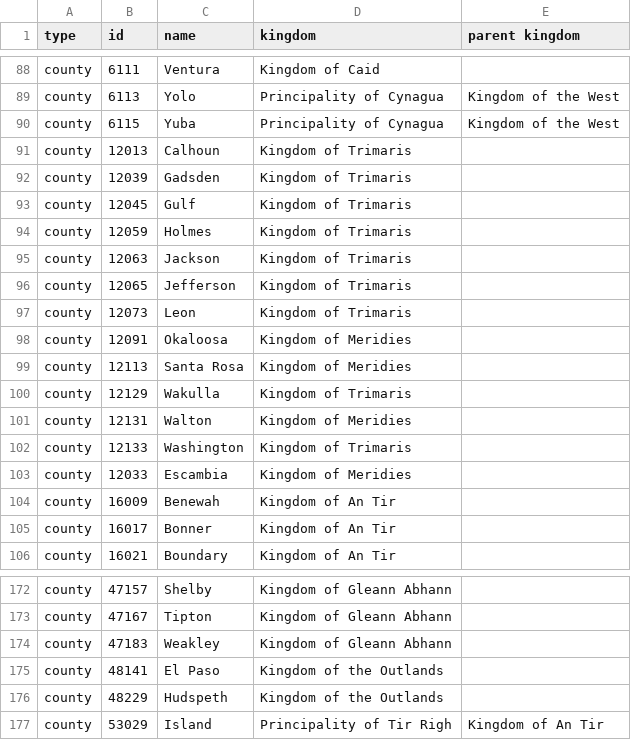
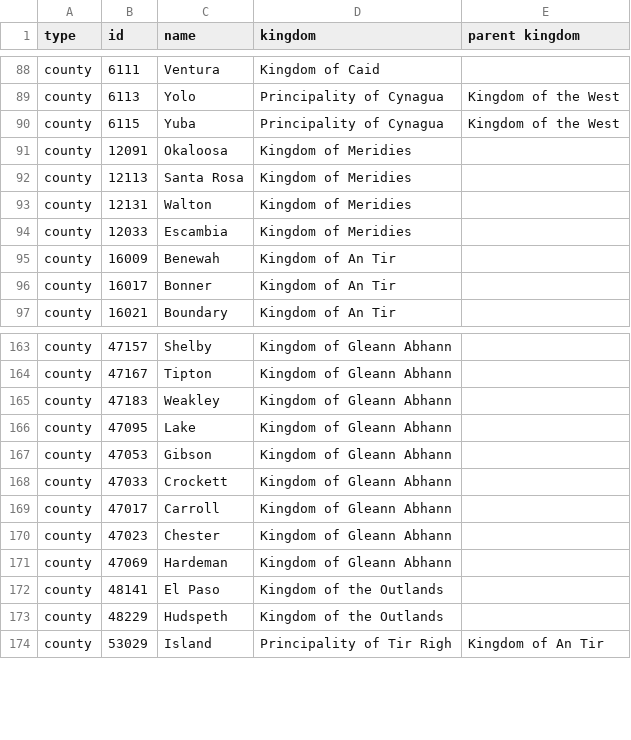
Before and after one commit to khs/scamap, a CSV file: territory_kingdoms.csv, drawn as a sheet; only a part is shown, gaps mark what is left out.

```diff
--- a/territory_kingdoms.csv
+++ b/territory_kingdoms.csv
@@ -90,14 +90,5 @@ county,6113,Yolo,Principality of Cynagua,Kingdom of the West
 county,6115,Yuba,Principality of Cynagua,Kingdom of the West
-county,12013,Calhoun,Kingdom of Trimaris,
-county,12039,Gadsden,Kingdom of Trimaris,
-county,12045,Gulf,Kingdom of Trimaris,
-county,12059,Holmes,Kingdom of Trimaris,
-county,12063,Jackson,Kingdom of Trimaris,
-county,12065,Jefferson,Kingdom of Trimaris,
-county,12073,Leon,Kingdom of Trimaris,
 county,12091,Okaloosa,Kingdom of Meridies,
 county,12113,Santa Rosa,Kingdom of Meridies,
-county,12129,Wakulla,Kingdom of Trimaris,
 county,12131,Walton,Kingdom of Meridies,
-county,12133,Washington,Kingdom of Trimaris,
 county,12033,Escambia,Kingdom of Meridies,
@@ -174,2 +165,8 @@ county,47167,Tipton,Kingdom of Gleann Abhann,
 county,47183,Weakley,Kingdom of Gleann Abhann,
+county,47095,Lake,Kingdom of Gleann Abhann,
+county,47053,Gibson,Kingdom of Gleann Abhann,
+county,47033,Crockett,Kingdom of Gleann Abhann,
+county,47017,Carroll,Kingdom of Gleann Abhann,
+county,47023,Chester,Kingdom of Gleann Abhann,
+county,47069,Hardeman,Kingdom of Gleann Abhann,
 county,48141,El Paso,Kingdom of the Outlands,
```
Also changed, not shown: hardcoded_events.csv, locals.csv.
